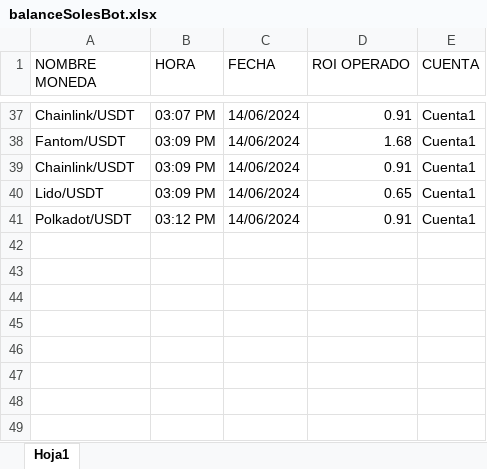
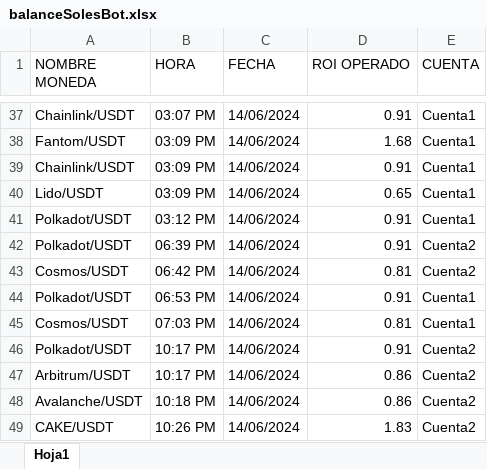
Before and after one commit to MiguelArias0316/solesbot_auto, an Excel workbook: dist/balanceSolesBot.xlsx, sheet Hoja1, drawn as a sheet; only a part is shown, gaps mark what is left out; values as stored, in another font and other column widths than the file's, no borders; the diff names each change by its address in the sheet, - before the commit and + after, or states it on an @@ line.

```diff
--- a/dist/balanceSolesBot.xlsx (sheet Hoja1)
+++ b/dist/balanceSolesBot.xlsx (sheet Hoja1)
+row 42: Polkadot/USDT | 06:39 PM | 14/06/2024 | 0.91 | Cuenta2
+row 43: Cosmos/USDT | 06:42 PM | 14/06/2024 | 0.81 | Cuenta2
+row 44: Polkadot/USDT | 06:53 PM | 14/06/2024 | 0.91 | Cuenta1
+row 45: Cosmos/USDT | 07:03 PM | 14/06/2024 | 0.81 | Cuenta1
+row 46: Polkadot/USDT | 10:17 PM | 14/06/2024 | 0.91 | Cuenta2
+row 47: Arbitrum/USDT | 10:17 PM | 14/06/2024 | 0.86 | Cuenta2
+row 48: Avalanche/USDT | 10:18 PM | 14/06/2024 | 0.86 | Cuenta2
+row 49: CAKE/USDT | 10:26 PM | 14/06/2024 | 1.83 | Cuenta2
```
Also changed, not shown: balanceSolesBot.xlsx, 17 other files.
